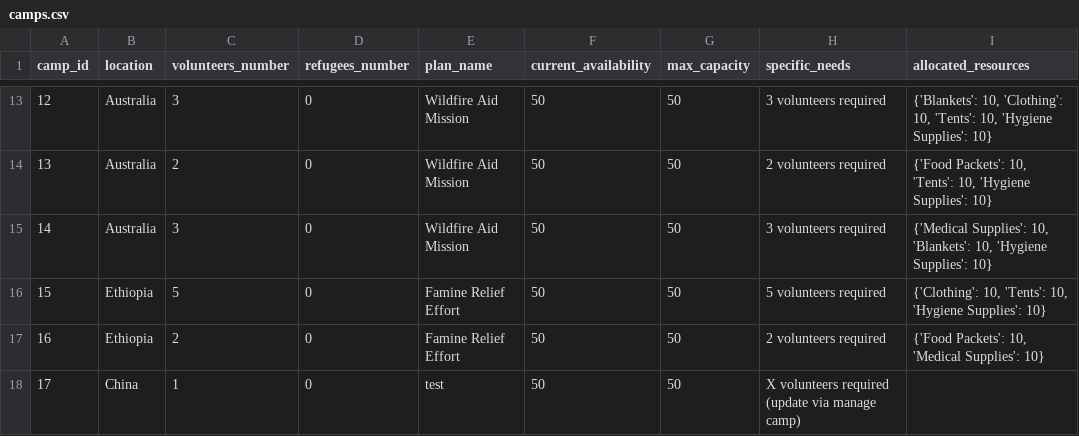
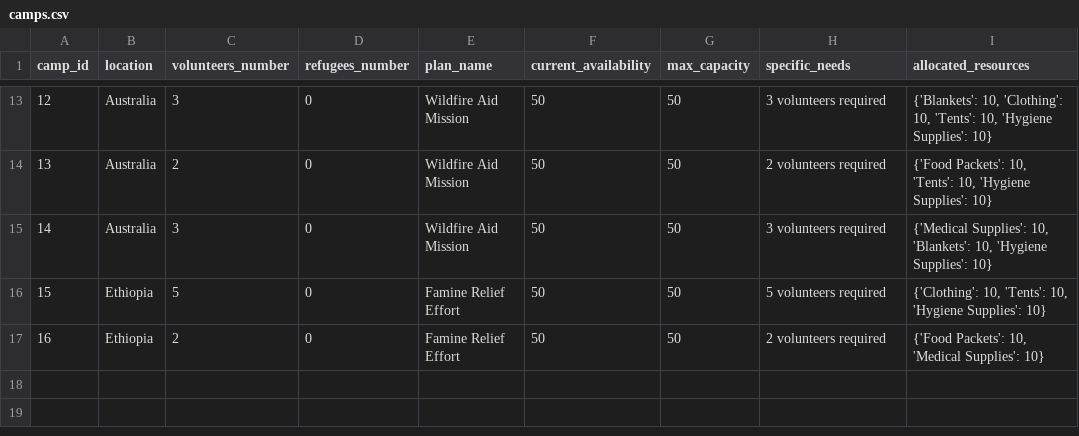
Before and after one commit to Alimauroraa/intro_programming_cw, a CSV file: project into prog/camps.csv, drawn as a sheet; only a part is shown, gaps mark what is left out.

Commit message:
camps destroyed if plan is closed

```diff
--- a/project into prog/camps.csv
+++ b/project into prog/camps.csv
@@ -17,2 +17 @@ camp_id,location,volunteers_number,refugees_number,plan_name,current_availabilit
 16,Ethiopia,2,0,Famine Relief Effort,50,50,2 volunteers required,"{'Food Packets': 10, 'Medical Supplies': 10}"
-17,China,1,0,test,50,50,X volunteers required (update via manage camp),
```
Also changed, not shown: project into prog/plan.csv, project into prog/volunteers_file.csv, 3 other files.
